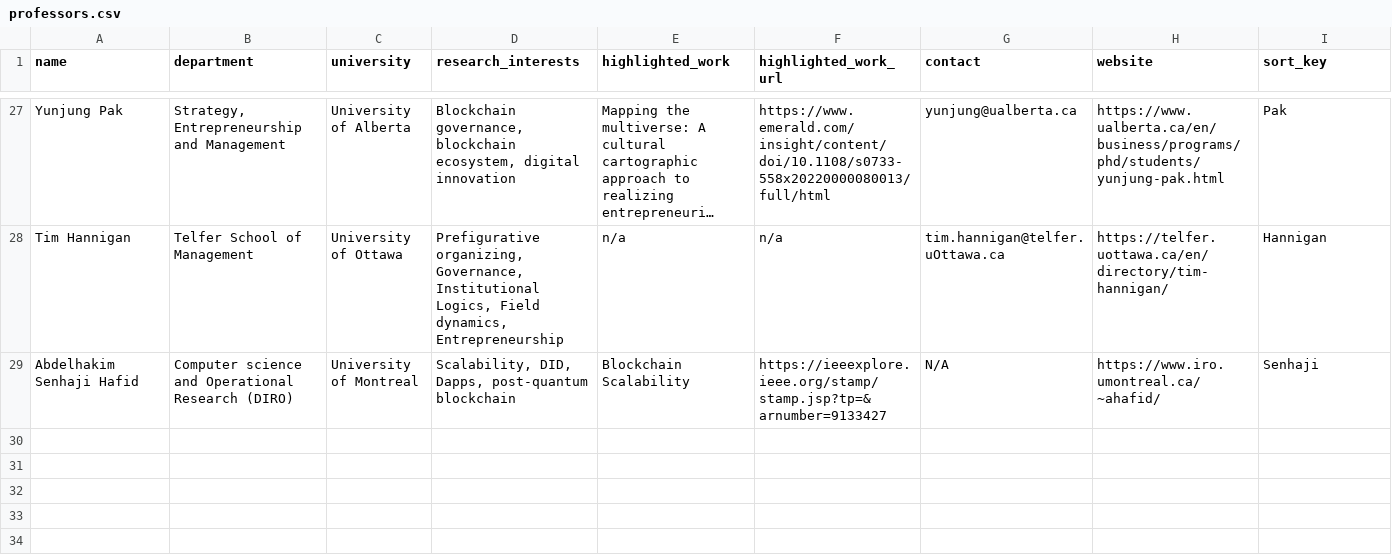
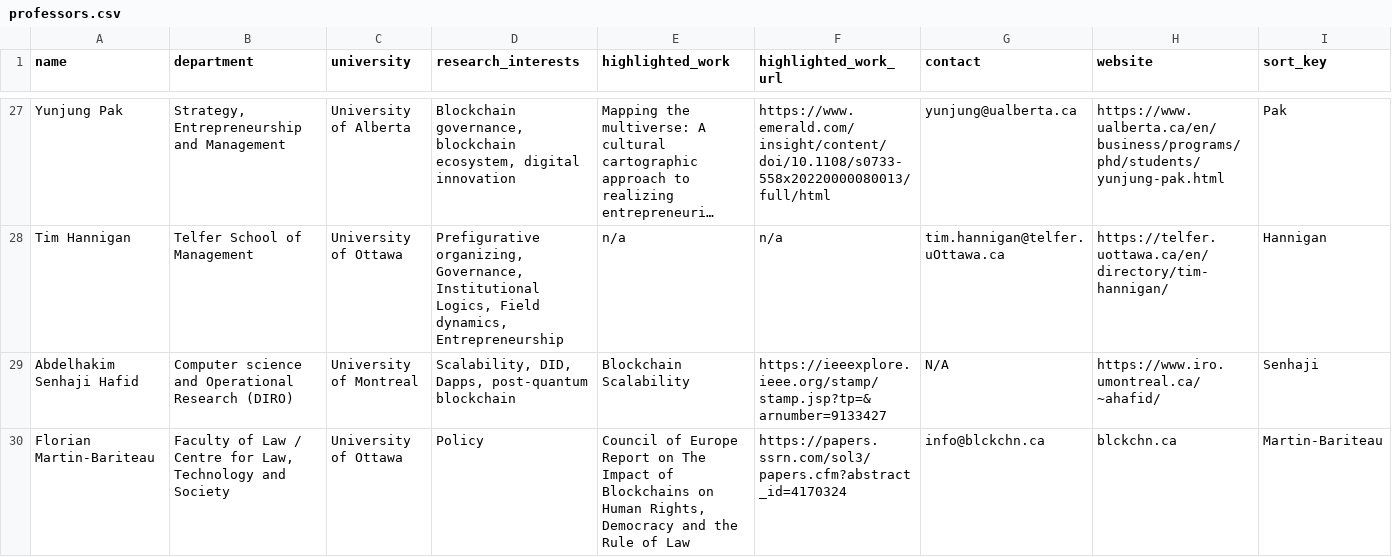
Before and after one commit to aw3ca/aw3ca.github.io, a CSV file: professors.csv, drawn as a sheet; only a part is shown, gaps mark what is left out; long unchanged cells end in …; the diff names each change by its address in the sheet, - before the commit and + after, or states it on an @@ line.

```diff
--- a/professors.csv
+++ b/professors.csv
+row 30: Florian Martin-Bariteau | Faculty of Law / Centre for Law, Technology and Society | University of Ottawa | Policy | Council of Europe Report on The Impact of Blockchains on Human Rights, Democracy and the Rule of Law | https://papers.ssrn.com/sol3/papers.cfm?abstract_id=4170324 | info@blckchn.ca | blckchn.ca | Martin-Bariteau
```
Also changed, not shown: 8 other files.
